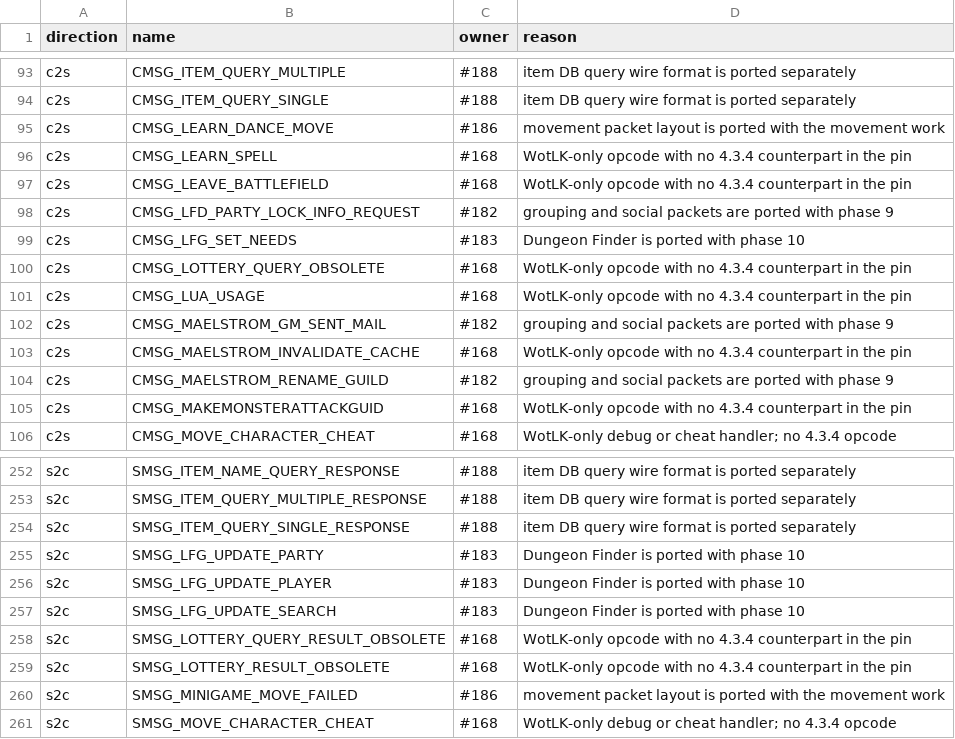
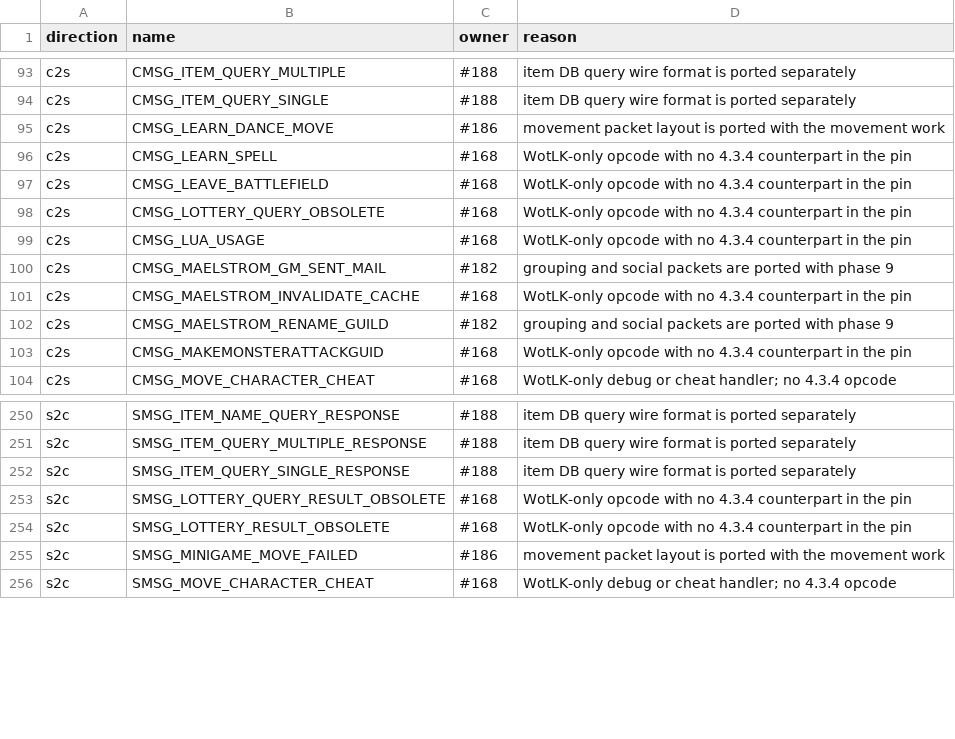
Before and after one commit to TheSCREWEDSoftware/azerothcore-wotlk, a TSV file: plan/04-opcode-legacy-allowlist.tsv, drawn as a sheet; only a part is shown, gaps mark what is left out; the diff names each change by its address in the sheet, - before the commit and + after, or states it on an @@ line.

```diff
--- a/plan/04-opcode-legacy-allowlist.tsv
+++ b/plan/04-opcode-legacy-allowlist.tsv
-row 98: c2s | CMSG_LFD_PARTY_LOCK_INFO_REQUEST | #182 | grouping and social packets are ported with phase 9
-row 99: c2s | CMSG_LFG_SET_NEEDS | #183 | Dungeon Finder is ported with phase 10
-row 255: s2c | SMSG_LFG_UPDATE_PARTY | #183 | Dungeon Finder is ported with phase 10
-row 256: s2c | SMSG_LFG_UPDATE_PLAYER | #183 | Dungeon Finder is ported with phase 10
-row 257: s2c | SMSG_LFG_UPDATE_SEARCH | #183 | Dungeon Finder is ported with phase 10
```
Also changed, not shown: plan/04-opcode-values.tsv, 11 other files.
